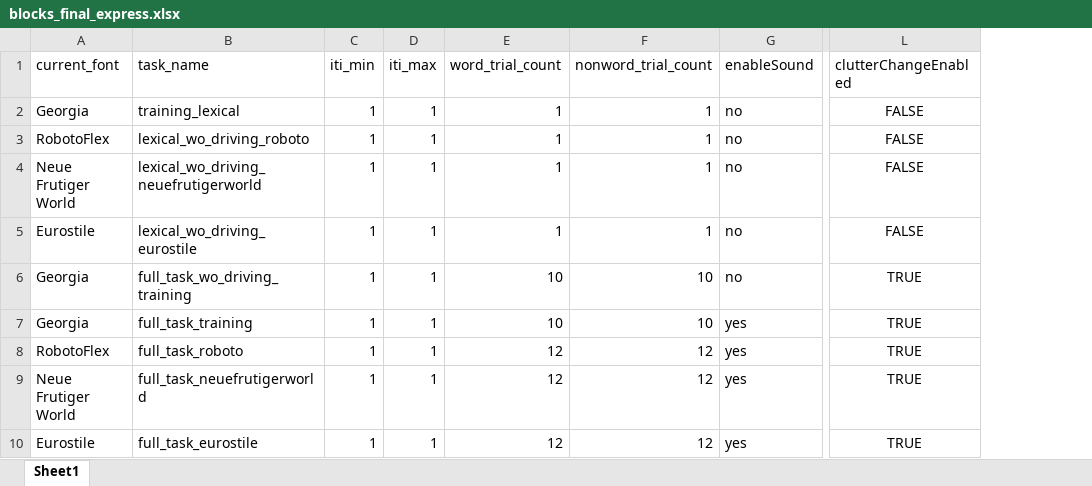
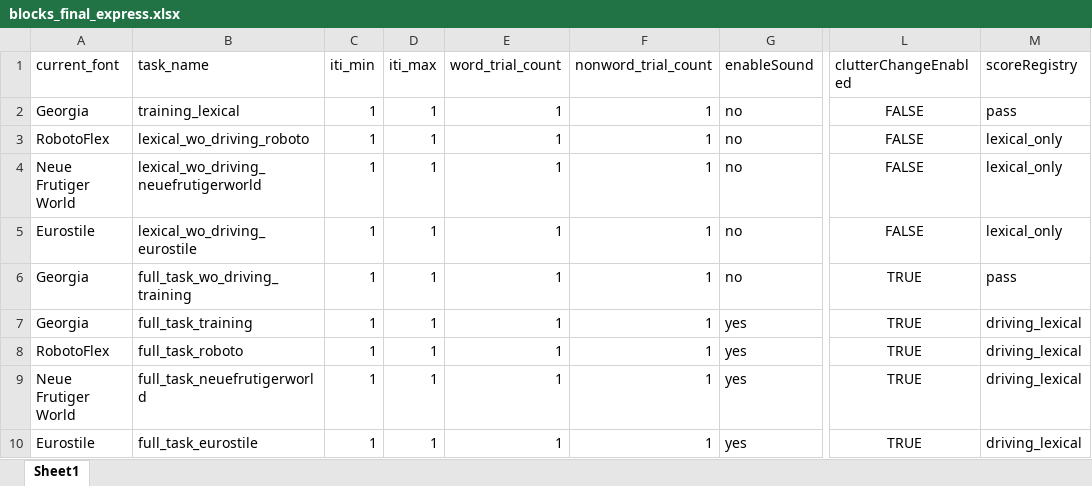
Before and after one commit to kmkucuk/driving_sim, an Excel workbook: blocks_final_express.xlsx, sheet Sheet1, drawn as a sheet; only a part is shown, gaps mark what is left out; values as stored, in another font and other column widths than the file's, no borders; the diff names each change by its address in the sheet, - before the commit and + after, or states it on an @@ line.

```diff
--- a/blocks_final_express.xlsx (sheet Sheet1)
+++ b/blocks_final_express.xlsx (sheet Sheet1)
+column M (scoreRegistry), rows 2-10: pass | lexical_only | lexical_only | lexical_only | pass | driving_lexical | driving_lexical | driving_lexical | driving_lexical
-E6:E7 (word_trial_count): 10
+E6:E7 (word_trial_count): 1
-F6:F7 (nonword_trial_count): 10
+F6:F7 (nonword_trial_count): 1
-E8:E10 (word_trial_count): 12
+E8:E10 (word_trial_count): 1
-F8:F10 (nonword_trial_count): 12
+F8:F10 (nonword_trial_count): 1
```
Also changed, not shown: blocks_final.xlsx, blocks_pilot.xlsx, 2 other files.
